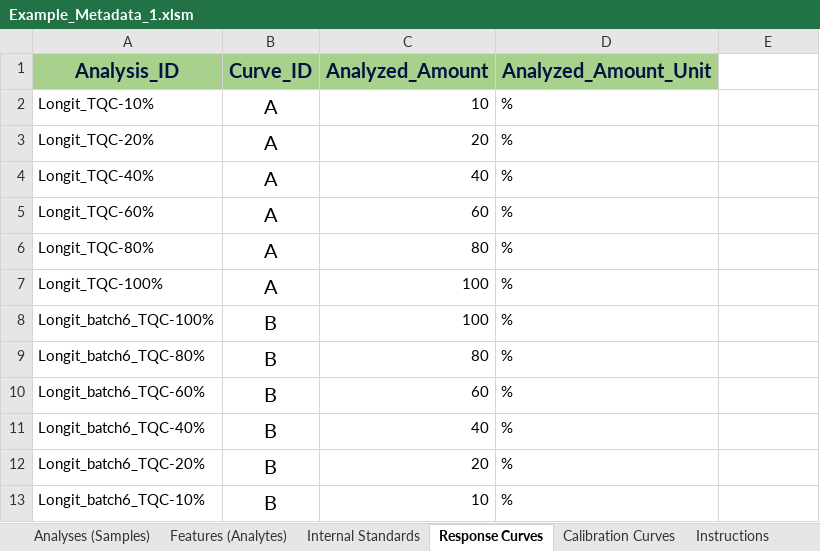
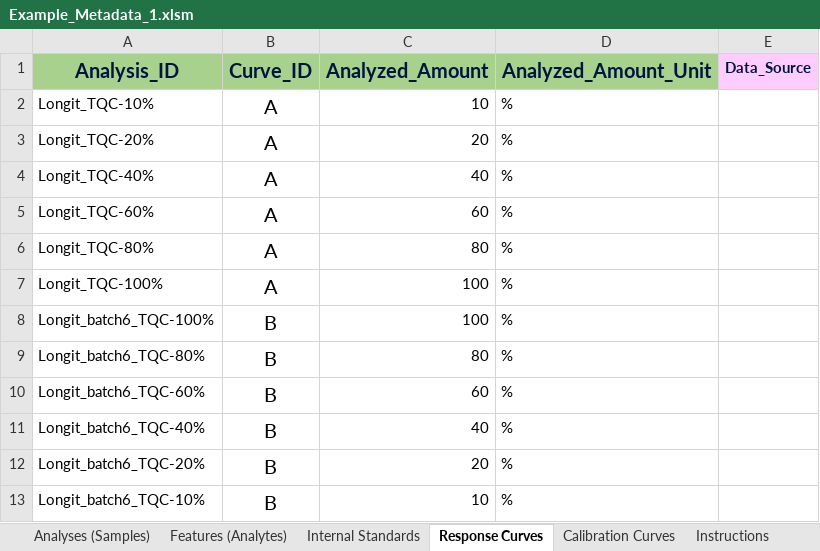
Before and after one commit to SLINGhub/midar, an Excel workbook: inst/extdata/Example_Metadata_1.xlsm, sheet Response Curves, drawn as a sheet; values as stored, in another font and other column widths than the file's, no borders; charts and pictures not drawn; the diff names each change by its address in the sheet, - before the commit and + after, or states it on an @@ line.

Commit message:
update template

```diff
--- a/inst/extdata/Example_Metadata_1.xlsm (sheet Response Curves)
+++ b/inst/extdata/Example_Metadata_1.xlsm (sheet Response Curves)
-E1: (empty)
+E1: Data_Source
-E1 fill: none
+E1 fill: #FFCCFF
```
Also changed, not shown: hidden cells, charts or pictures.
